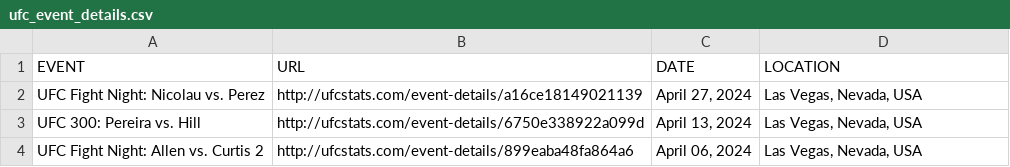
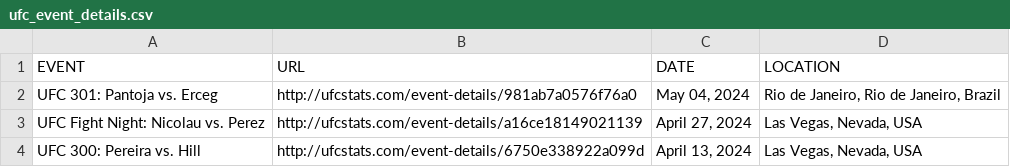
Before and after one commit to rajdesai1/UFC-Stats-Scrap, a CSV file: ufc_event_details.csv, drawn as a sheet; only a part is shown; the shorter side is filled out with more unchanged rows; the diff names each change by its address in the sheet, - before the commit and + after, or states it on an @@ line.

```diff
--- a/ufc_event_details.csv
+++ b/ufc_event_details.csv
+row 2: UFC 301: Pantoja vs. Erceg | http://ufcstats.com/event-details/981ab7a0576f76a0 | May 04, 2024 | Rio de Janeiro, Rio de Janeiro, Brazil
```
Also changed, not shown: ufc_fight_details.csv, 1 other file.
